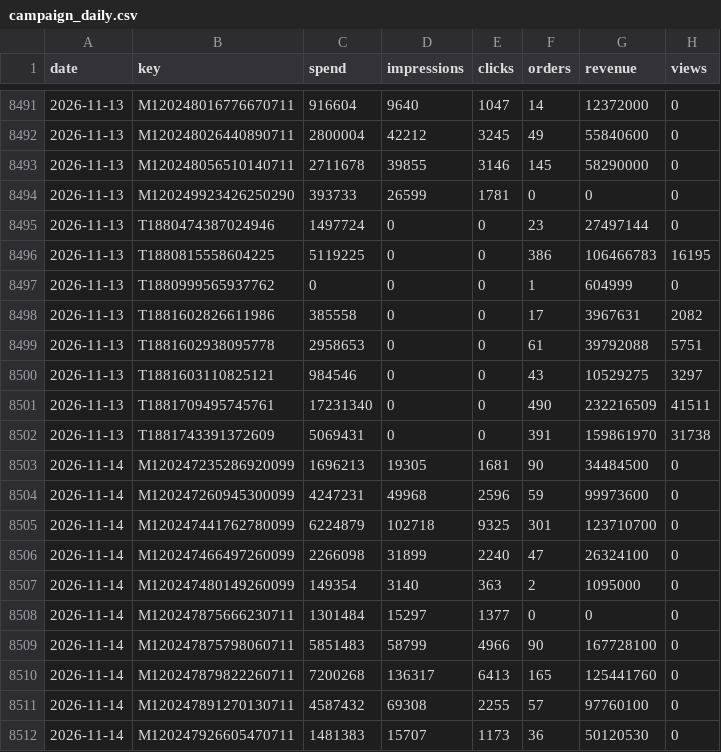
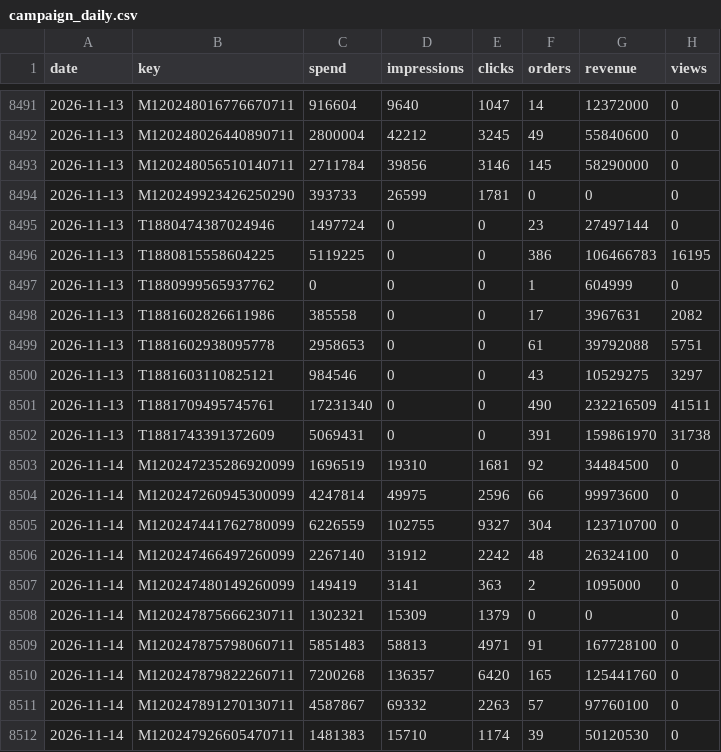
Before and after one commit to vynguyen-HO/ezs-dashboard, a CSV file: media/data/campaign_daily.csv, drawn as a sheet; only a part is shown, gaps mark what is left out; the diff covers the shown part only.

```diff
--- a/media/data/campaign_daily.csv
+++ b/media/data/campaign_daily.csv
@@ -8492,3 +8492,3 @@ date,key,spend,impressions,clicks,orders,revenue,views
 2026-11-13,M120248026440890711,2800004,42212,3245,49,55840600,0
-2026-11-13,M120248056510140711,2711678,39855,3146,145,58290000,0
+2026-11-13,M120248056510140711,2711784,39856,3146,145,58290000,0
 2026-11-13,M120249923426250290,393733,26599,1781,0,0,0
@@ -8502,11 +8502,11 @@ date,key,spend,impressions,clicks,orders,revenue,views
 2026-11-13,T1881743391372609,5069431,0,0,391,159861970,31738
-2026-11-14,M120247235286920099,1696213,19305,1681,90,34484500,0
-2026-11-14,M120247260945300099,4247231,49968,2596,59,99973600,0
-2026-11-14,M120247441762780099,6224879,102718,9325,301,123710700,0
-2026-11-14,M120247466497260099,2266098,31899,2240,47,26324100,0
-2026-11-14,M120247480149260099,149354,3140,363,2,1095000,0
-2026-11-14,M120247875666230711,1301484,15297,1377,0,0,0
-2026-11-14,M120247875798060711,5851483,58799,4966,90,167728100,0
-2026-11-14,M120247879822260711,7200268,136317,6413,165,125441760,0
-2026-11-14,M120247891270130711,4587432,69308,2255,57,97760100,0
-2026-11-14,M120247926605470711,1481383,15707,1173,36,50120530,0
+2026-11-14,M120247235286920099,1696519,19310,1681,92,34484500,0
+2026-11-14,M120247260945300099,4247814,49975,2596,66,99973600,0
+2026-11-14,M120247441762780099,6226559,102755,9327,304,123710700,0
+2026-11-14,M120247466497260099,2267140,31912,2242,48,26324100,0
+2026-11-14,M120247480149260099,149419,3141,363,2,1095000,0
+2026-11-14,M120247875666230711,1302321,15309,1379,0,0,0
+2026-11-14,M120247875798060711,5851483,58813,4971,91,167728100,0
+2026-11-14,M120247879822260711,7200268,136357,6420,165,125441760,0
+2026-11-14,M120247891270130711,4587867,69332,2263,57,97760100,0
+2026-11-14,M120247926605470711,1481383,15710,1174,39,50120530,0
```
Also changed, not shown: 1 added row and 130 edited cells elsewhere in this file, media/data/campaigns.csv, media/data/meta_ads.csv, 3 other files.
